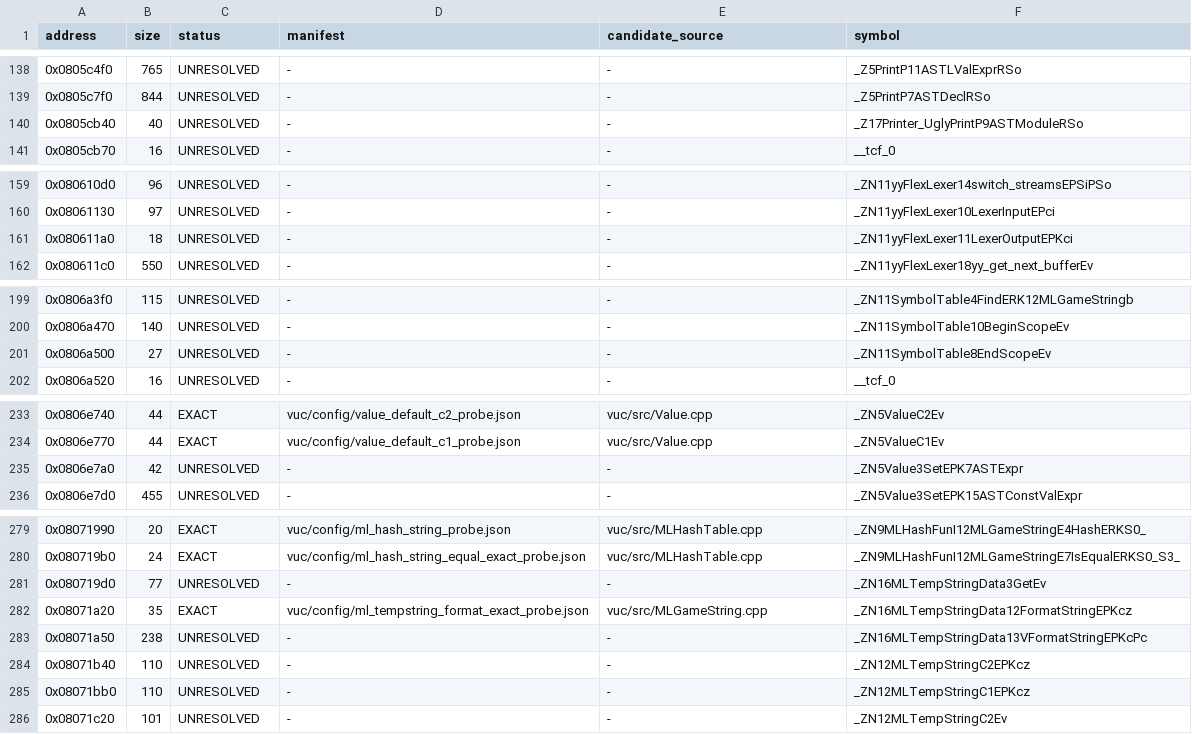
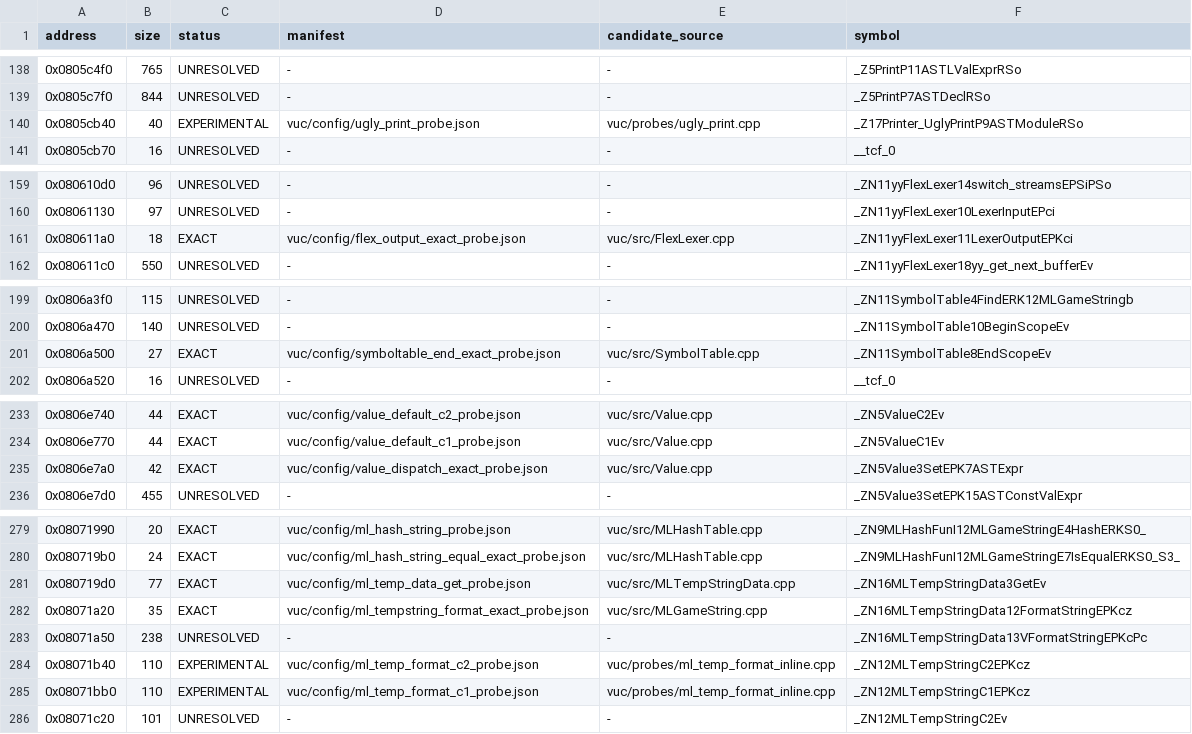
Before and after one commit to fjtrujy/revcl, a TSV file: vuc/config/function_status.tsv, drawn as a sheet; only a part is shown, gaps mark what is left out; the diff covers the shown part only.

Commit message:
Verify five more VUC functions and original BSS object relocations

```diff
--- a/vuc/config/function_status.tsv
+++ b/vuc/config/function_status.tsv
@@ -139,3 +139,3 @@ address	size	status	manifest	candidate_source	symbol
 0x0805c7f0	844	UNRESOLVED	-	-	_Z5PrintP7ASTDeclRSo
-0x0805cb40	40	UNRESOLVED	-	-	_Z17Printer_UglyPrintP9ASTModuleRSo
+0x0805cb40	40	EXPERIMENTAL	vuc/config/ugly_print_probe.json	vuc/probes/ugly_print.cpp	_Z17Printer_UglyPrintP9ASTModuleRSo
 0x0805cb70	16	UNRESOLVED	-	-	__tcf_0
@@ -160,3 +160,3 @@ address	size	status	manifest	candidate_source	symbol
 0x08061130	97	UNRESOLVED	-	-	_ZN11yyFlexLexer10LexerInputEPci
-0x080611a0	18	UNRESOLVED	-	-	_ZN11yyFlexLexer11LexerOutputEPKci
+0x080611a0	18	EXACT	vuc/config/flex_output_exact_probe.json	vuc/src/FlexLexer.cpp	_ZN11yyFlexLexer11LexerOutputEPKci
 0x080611c0	550	UNRESOLVED	-	-	_ZN11yyFlexLexer18yy_get_next_bufferEv
@@ -200,3 +200,3 @@ address	size	status	manifest	candidate_source	symbol
 0x0806a470	140	UNRESOLVED	-	-	_ZN11SymbolTable10BeginScopeEv
-0x0806a500	27	UNRESOLVED	-	-	_ZN11SymbolTable8EndScopeEv
+0x0806a500	27	EXACT	vuc/config/symboltable_end_exact_probe.json	vuc/src/SymbolTable.cpp	_ZN11SymbolTable8EndScopeEv
 0x0806a520	16	UNRESOLVED	-	-	__tcf_0
@@ -234,3 +234,3 @@ address	size	status	manifest	candidate_source	symbol
 0x0806e770	44	EXACT	vuc/config/value_default_c1_probe.json	vuc/src/Value.cpp	_ZN5ValueC1Ev
-0x0806e7a0	42	UNRESOLVED	-	-	_ZN5Value3SetEPK7ASTExpr
+0x0806e7a0	42	EXACT	vuc/config/value_dispatch_exact_probe.json	vuc/src/Value.cpp	_ZN5Value3SetEPK7ASTExpr
 0x0806e7d0	455	UNRESOLVED	-	-	_ZN5Value3SetEPK15ASTConstValExpr
@@ -280,7 +280,7 @@ address	size	status	manifest	candidate_source	symbol
 0x080719b0	24	EXACT	vuc/config/ml_hash_string_equal_exact_probe.json	vuc/src/MLHashTable.cpp	_ZN9MLHashFunI12MLGameStringE7IsEqualERKS0_S3_
-0x080719d0	77	UNRESOLVED	-	-	_ZN16MLTempStringData3GetEv
+0x080719d0	77	EXACT	vuc/config/ml_temp_data_get_probe.json	vuc/src/MLTempStringData.cpp	_ZN16MLTempStringData3GetEv
 0x08071a20	35	EXACT	vuc/config/ml_tempstring_format_exact_probe.json	vuc/src/MLGameString.cpp	_ZN16MLTempStringData12FormatStringEPKcz
 0x08071a50	238	UNRESOLVED	-	-	_ZN16MLTempStringData13VFormatStringEPKcPc
-0x08071b40	110	UNRESOLVED	-	-	_ZN12MLTempStringC2EPKcz
-0x08071bb0	110	UNRESOLVED	-	-	_ZN12MLTempStringC1EPKcz
+0x08071b40	110	EXPERIMENTAL	vuc/config/ml_temp_format_c2_probe.json	vuc/probes/ml_temp_format_inline.cpp	_ZN12MLTempStringC2EPKcz
+0x08071bb0	110	EXPERIMENTAL	vuc/config/ml_temp_format_c1_probe.json	vuc/probes/ml_temp_format_inline.cpp	_ZN12MLTempStringC1EPKcz
 0x08071c20	101	UNRESOLVED	-	-	_ZN12MLTempStringC2Ev
```
Also changed, not shown: 3 edited cells elsewhere in this file, 33 other files.
